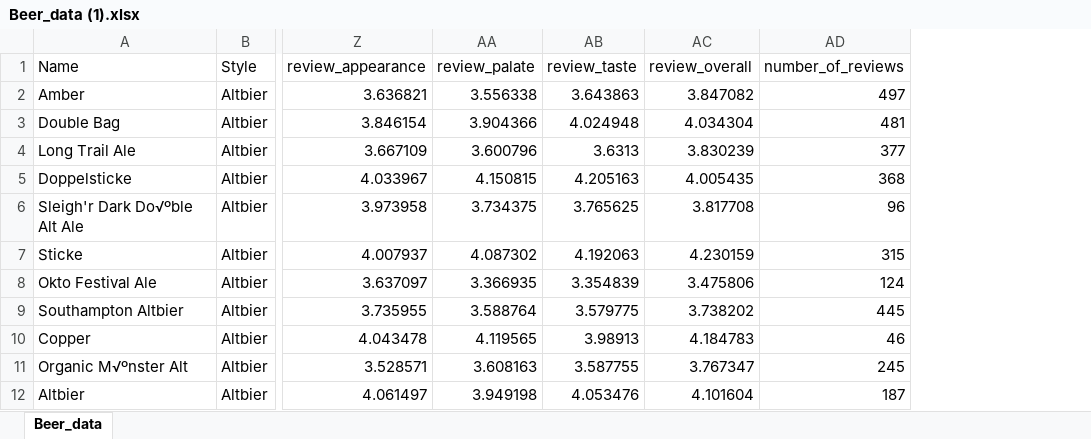
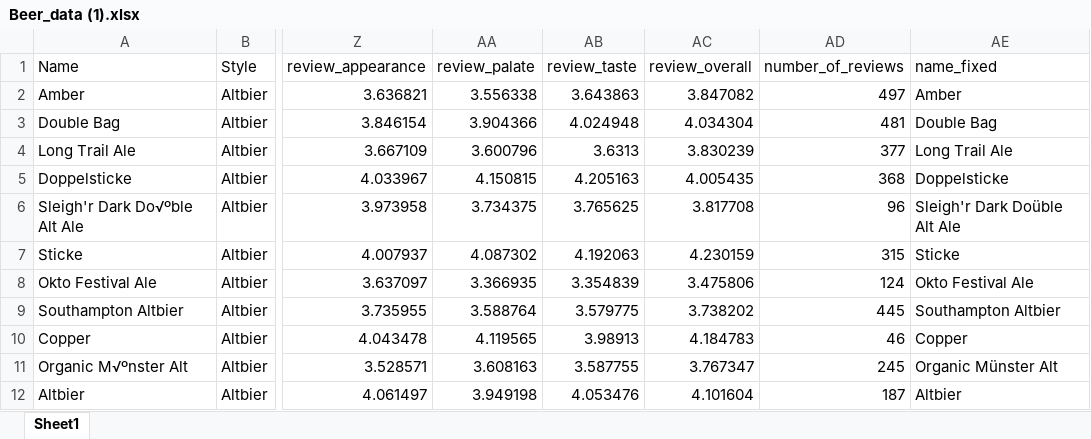
Before and after one commit to tlim-ham/beer_rec, an Excel workbook: nanobrewery-app/data/Beer_data (1).xlsx, sheet Sheet1, drawn as a sheet; only a part is shown, gaps mark what is left out; values as stored, in another font and other column widths than the file's, no cell formats; the diff names each change by its address in the sheet, - before the commit and + after, or states it on an @@ line.

Commit message:
added the dataset with the names fixed and update backend to show the fixed names

```diff
--- a/nanobrewery-app/data/Beer_data (1).xlsx (sheet Sheet1)
+++ b/nanobrewery-app/data/Beer_data (1).xlsx (sheet Sheet1)
-sheet tab: Beer_data
+sheet tab: Sheet1
+column AE (name_fixed), rows 2-12: Amber | Double Bag | Long Trail Ale | Doppelsticke | Sleigh'r Dark Doüble Alt Ale | Sticke | Okto Festival Ale | Southampton Altbier | Copper | Organic Münster Alt | Altbier
```
Also changed, not shown: cell formats, 3 other files.
